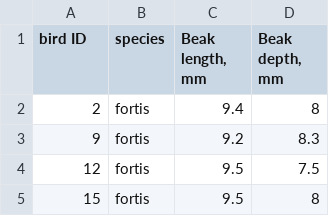
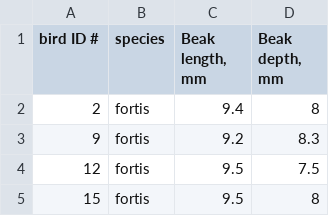
Before and after one commit to rcorfas/NEU340, a CSV file: modules_1_2/finch_beaks_1975.csv, drawn as a sheet; only a part is shown.

Commit message:
Update finch_beaks_1975.csv

```diff
--- a/modules_1_2/finch_beaks_1975.csv
+++ b/modules_1_2/finch_beaks_1975.csv
@@ -1,2 +1,2 @@
-bird ID,species,"Beak length, mm","Beak depth, mm"
+bird ID #,species,"Beak length, mm","Beak depth, mm"
 2,fortis,9.4,8
```
